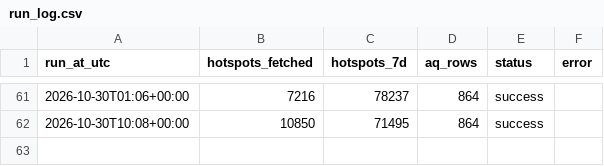
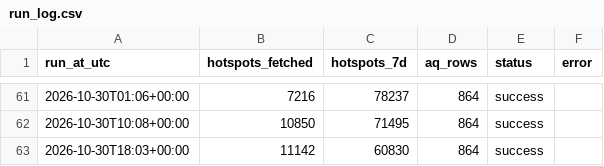
Before and after one commit to Din131/indonesia-haze-monitor, a CSV file: data/run_log.csv, drawn as a sheet; only a part is shown, gaps mark what is left out.

```diff
--- a/data/run_log.csv
+++ b/data/run_log.csv
@@ -62 +62,2 @@ run_at_utc,hotspots_fetched,hotspots_7d,aq_rows,status,error
 2026-10-30T10:08+00:00,10850,71495,864,success,
+2026-10-30T18:03+00:00,11142,60830,864,success,
```
Also changed, not shown: data/hotspots_daily_by_province.csv, 7 other files.
